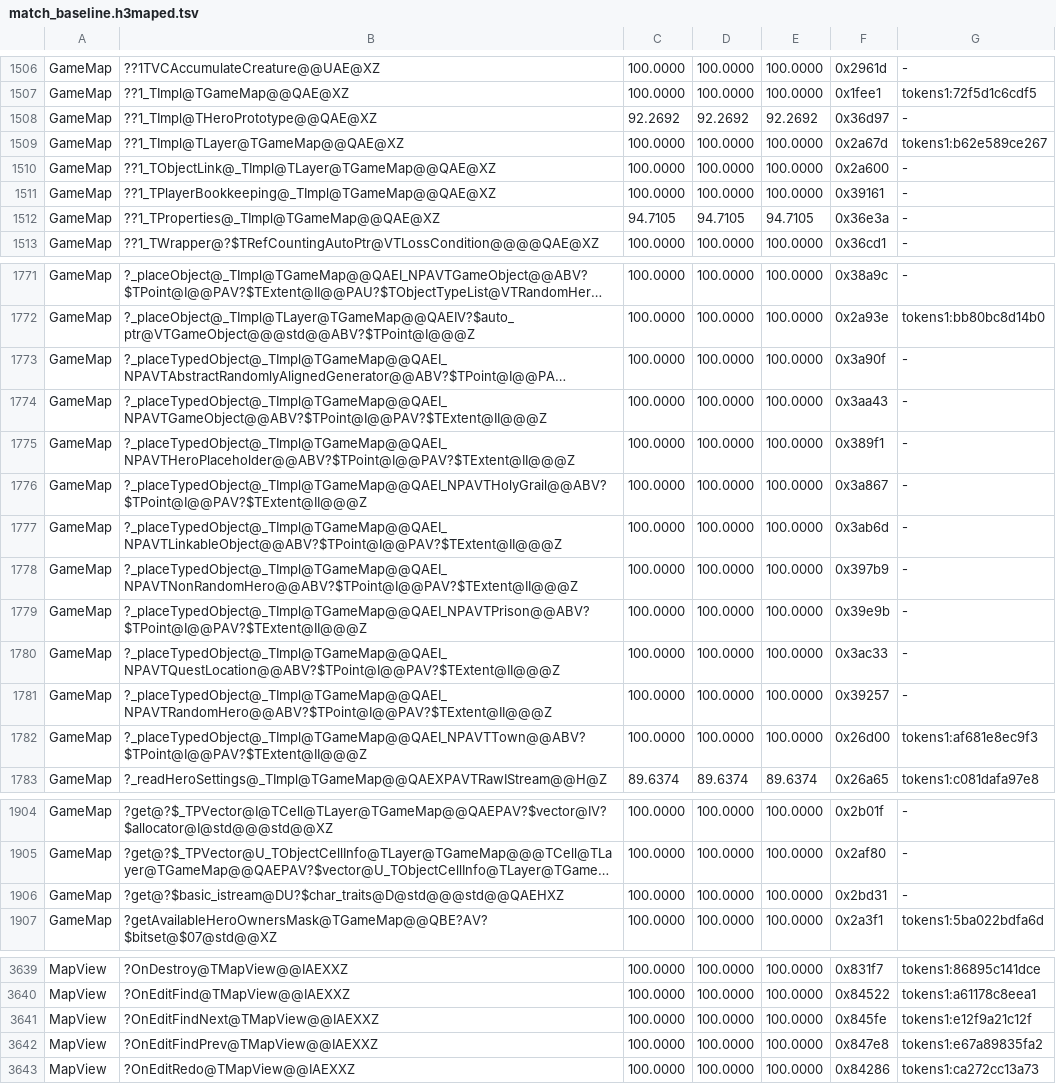
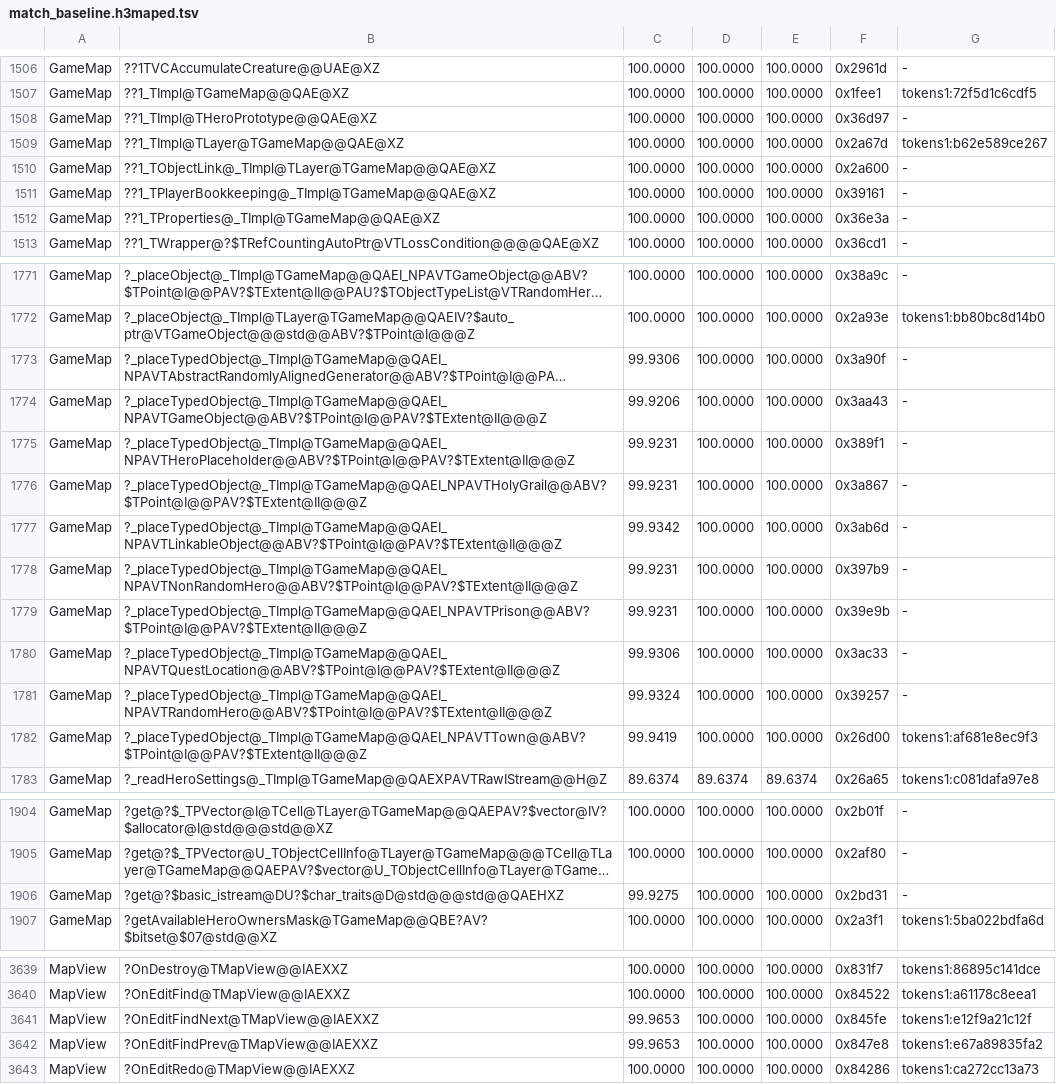
Before and after one commit to sushi-shi/homm3-decomp, a TSV file: config/match_baseline.h3maped.tsv, drawn as a sheet; only a part is shown, gaps mark what is left out; long unchanged cells end in …; the diff covers the shown part only; the diff names each change by its address in the sheet, - before the commit and + after, or states it on an @@ line.

Commit message:
Bank the ref-counting wrapper's explicit destructor
h3ccmped TRefCountingWrapper<TScenario::_TImpl>::~TRefCountingWrapper 96.35 -> 100; h3maped THeroPrototype::_TImpl::~_TImpl 92.27 -> 100 and TGameMap::_TImpl::_TProperties::~_TProperties 94.71 -> 100 MAX.

```diff
--- a/config/match_baseline.h3maped.tsv
+++ b/config/match_baseline.h3maped.tsv
-C1508: 92.2692
+C1508: 100.0000
-D1508: 92.2692
+D1508: 100.0000
-E1508: 92.2692
+E1508: 100.0000
-C1512: 94.7105
+C1512: 100.0000
-D1512: 94.7105
+D1512: 100.0000
-E1512: 94.7105
+E1512: 100.0000
-C1773: 100.0000
+C1773: 99.9306
-C1774: 100.0000
+C1774: 99.9206
-C1775:C1776: 100.0000
+C1775:C1776: 99.9231
-C1777: 100.0000
+C1777: 99.9342
-C1778:C1779: 100.0000
+C1778:C1779: 99.9231
-C1780: 100.0000
+C1780: 99.9306
-C1781: 100.0000
+C1781: 99.9324
-C1782: 100.0000
+C1782: 99.9419
-C1906: 100.0000
+C1906: 99.9275
-C3641:C3642: 100.0000
+C3641:C3642: 99.9653
```
Also changed, not shown: 1 edited cell elsewhere in this file, 1 other file.
